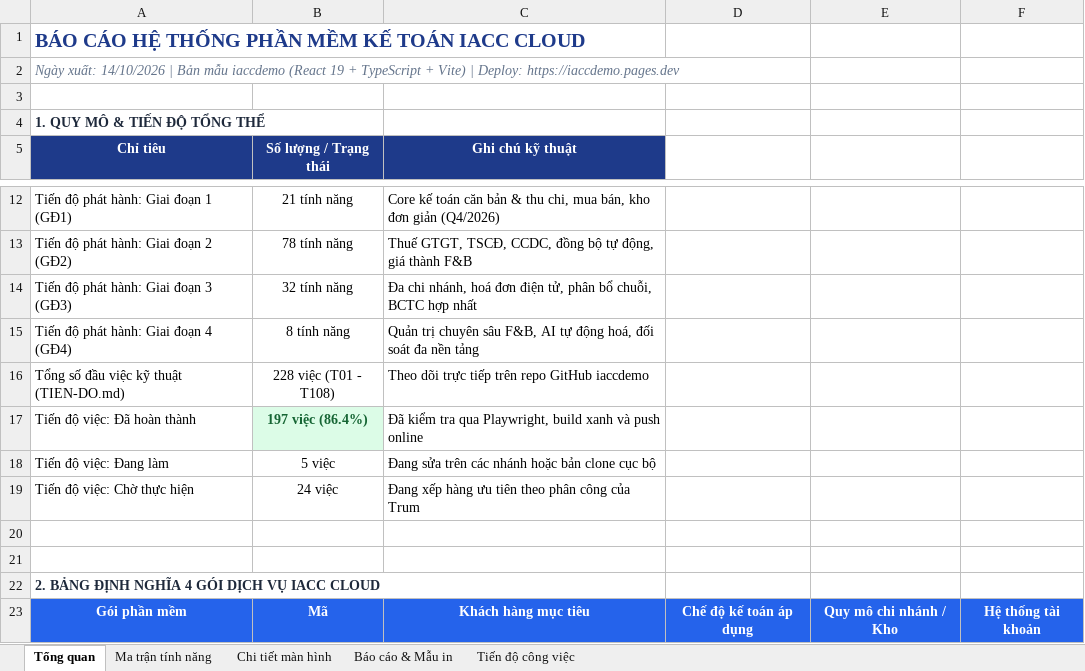
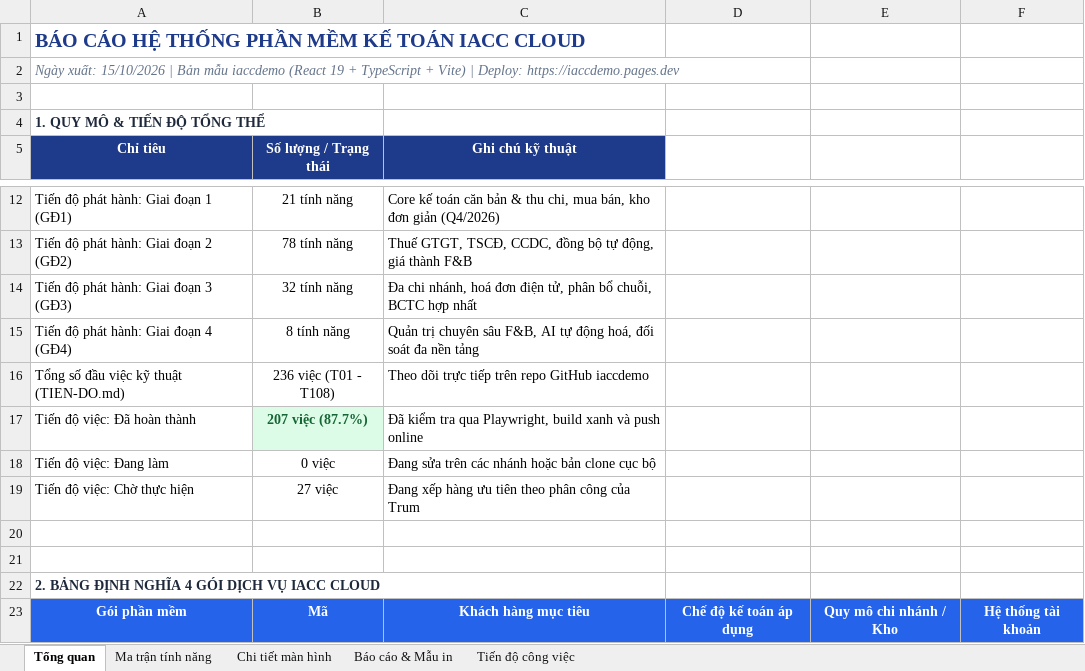
Before and after one commit to trungkhanhduong93/iaccdemo, an Excel workbook: docs/IACC-Cloud-Chi-Tiet-He-Thong.xlsx, sheet Tổng quan, drawn as a sheet; only a part is shown, gaps mark what is left out; values as stored, in another font and other column widths than the file's, no borders; the diff names each change by its address in the sheet, - before the commit and + after, or states it on an @@ line.

```diff
--- a/docs/IACC-Cloud-Chi-Tiet-He-Thong.xlsx (sheet Tổng quan)
+++ b/docs/IACC-Cloud-Chi-Tiet-He-Thong.xlsx (sheet Tổng quan)
-A2 (Chỉ tiêu): Ngày xuất: 14/10/2026 | Bản…
+A2 (Chỉ tiêu): Ngày xuất: 15/10/2026 | Bản…
-B16 (Số lượng / Trạng thái): 228 việc (T01 - T108)
+B16 (Số lượng / Trạng thái): 236 việc (T01 - T108)
-B17 (Số lượng / Trạng thái): 197 việc (86.4%)
+B17 (Số lượng / Trạng thái): 207 việc (87.7%)
-B18 (Số lượng / Trạng thái): 5 việc
+B18 (Số lượng / Trạng thái): 0 việc
-B19 (Số lượng / Trạng thái): 24 việc
+B19 (Số lượng / Trạng thái): 27 việc
```
Also changed, not shown: sheet Tiến độ công việc, 8 other files.
